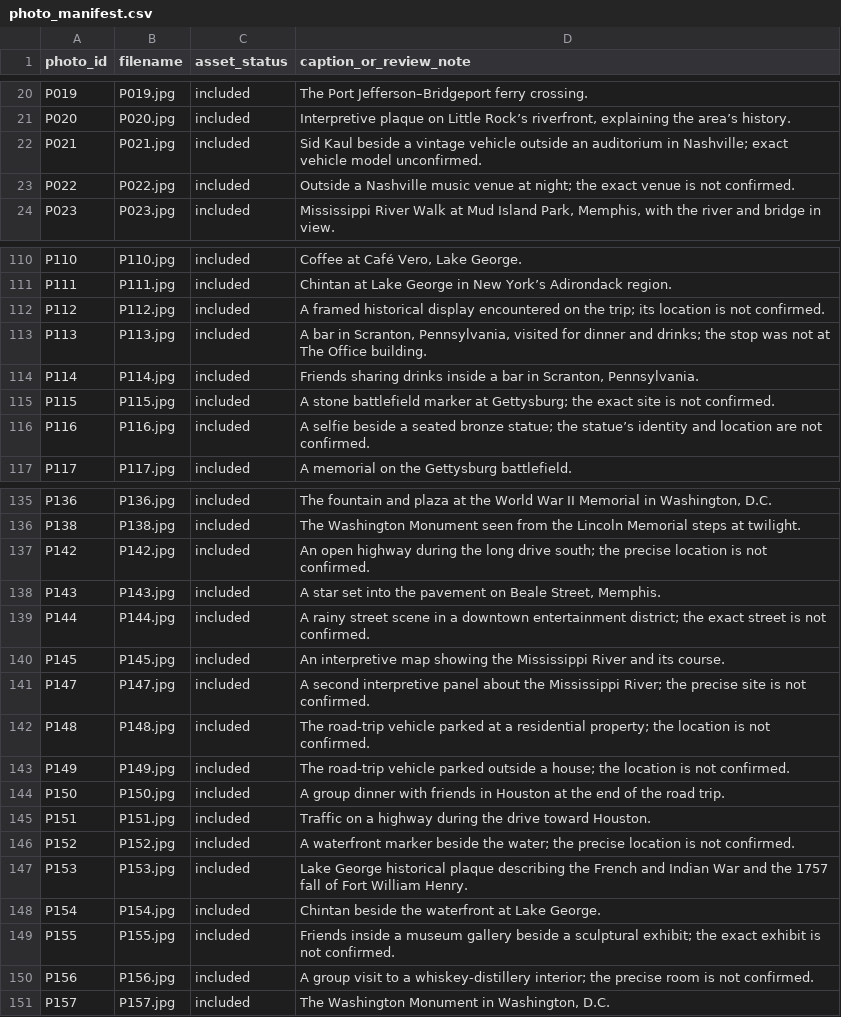
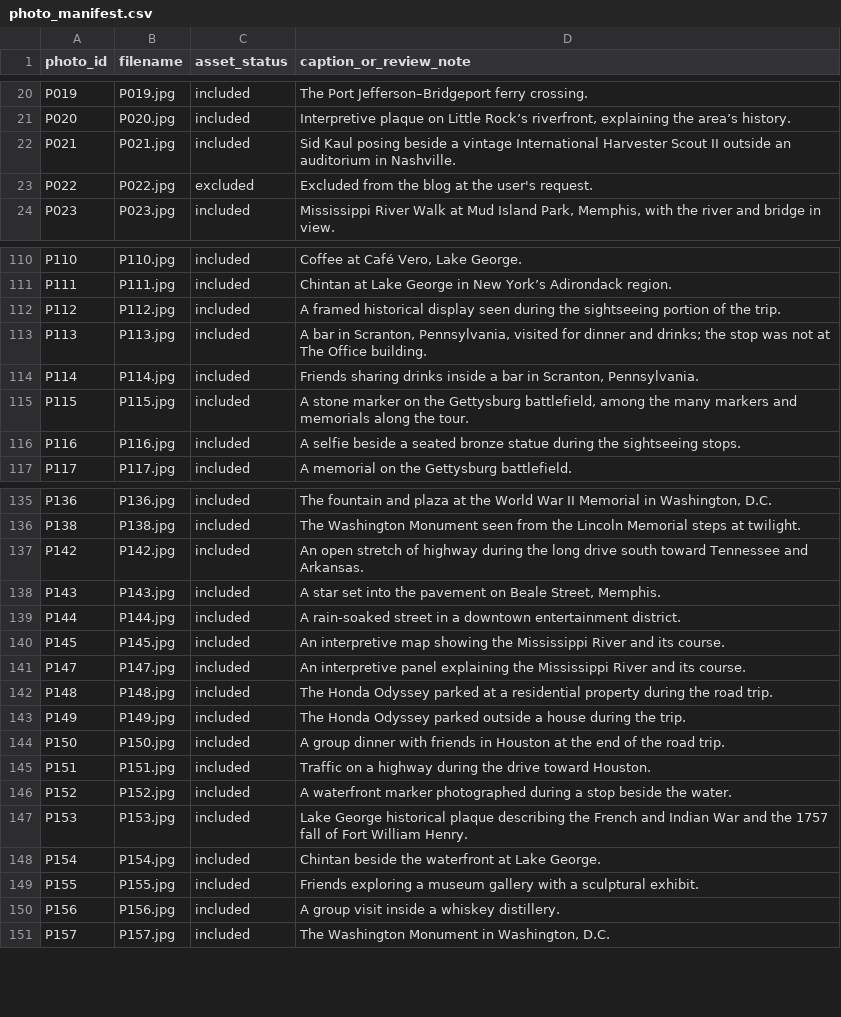
Before and after one commit to chintankanal/rallypoint, a CSV file: travelogue/photo_manifest.csv, drawn as a sheet; only a part is shown, gaps mark what is left out; the diff covers the shown part only.

Commit message:
Refine remaining travelogue photo manifest captions

```diff
--- a/travelogue/photo_manifest.csv
+++ b/travelogue/photo_manifest.csv
@@ -21,4 +21,4 @@ P019,P019.jpg,included,"The Port Jefferson–Bridgeport ferry crossing."
 P020,P020.jpg,included,"Interpretive plaque on Little Rock’s riverfront, explaining the area’s history."
-P021,P021.jpg,included,"Sid Kaul beside a vintage vehicle outside an auditorium in Nashville; exact vehicle model unconfirmed."
-P022,P022.jpg,included,"Outside a Nashville music venue at night; the exact venue is not confirmed."
+P021,P021.jpg,included,"Sid Kaul posing beside a vintage International Harvester Scout II outside an auditorium in Nashville."
+P022,P022.jpg,excluded,"Excluded from the blog at the user's request."
 P023,P023.jpg,included,"Mississippi River Walk at Mud Island Park, Memphis, with the river and bridge in view."
@@ -111,7 +111,7 @@ P110,P110.jpg,included,"Coffee at Café Vero, Lake George."
 P111,P111.jpg,included,"Chintan at Lake George in New York’s Adirondack region."
-P112,P112.jpg,included,"A framed historical display encountered on the trip; its location is not confirmed."
+P112,P112.jpg,included,"A framed historical display seen during the sightseeing portion of the trip."
 P113,P113.jpg,included,"A bar in Scranton, Pennsylvania, visited for dinner and drinks; the stop was not at The Office building."
 P114,P114.jpg,included,"Friends sharing drinks inside a bar in Scranton, Pennsylvania."
-P115,P115.jpg,included,"A stone battlefield marker at Gettysburg; the exact site is not confirmed."
-P116,P116.jpg,included,"A selfie beside a seated bronze statue; the statue’s identity and location are not confirmed."
+P115,P115.jpg,included,"A stone marker on the Gettysburg battlefield, among the many markers and memorials along the tour."
+P116,P116.jpg,included,"A selfie beside a seated bronze statue during the sightseeing stops."
 P117,P117.jpg,included,"A memorial on the Gettysburg battlefield."
@@ -136,16 +136,16 @@ P136,P136.jpg,included,"The fountain and plaza at the World War II Memorial in W
 P138,P138.jpg,included,"The Washington Monument seen from the Lincoln Memorial steps at twilight."
-P142,P142.jpg,included,"An open highway during the long drive south; the precise location is not confirmed."
+P142,P142.jpg,included,"An open stretch of highway during the long drive south toward Tennessee and Arkansas."
 P143,P143.jpg,included,"A star set into the pavement on Beale Street, Memphis."
-P144,P144.jpg,included,"A rainy street scene in a downtown entertainment district; the exact street is not confirmed."
+P144,P144.jpg,included,"A rain-soaked street in a downtown entertainment district."
 P145,P145.jpg,included,"An interpretive map showing the Mississippi River and its course."
-P147,P147.jpg,included,"A second interpretive panel about the Mississippi River; the precise site is not confirmed."
-P148,P148.jpg,included,"The road-trip vehicle parked at a residential property; the location is not confirmed."
-P149,P149.jpg,included,"The road-trip vehicle parked outside a house; the location is not confirmed."
+P147,P147.jpg,included,"An interpretive panel explaining the Mississippi River and its course."
+P148,P148.jpg,included,"The Honda Odyssey parked at a residential property during the road trip."
+P149,P149.jpg,included,"The Honda Odyssey parked outside a house during the trip."
 P150,P150.jpg,included,"A group dinner with friends in Houston at the end of the road trip."
 P151,P151.jpg,included,"Traffic on a highway during the drive toward Houston."
-P152,P152.jpg,included,"A waterfront marker beside the water; the precise location is not confirmed."
+P152,P152.jpg,included,"A waterfront marker photographed during a stop beside the water."
 P153,P153.jpg,included,"Lake George historical plaque describing the French and Indian War and the 1757 fall of Fort William Henry."
 P154,P154.jpg,included,"Chintan beside the waterfront at Lake George."
-P155,P155.jpg,included,"Friends inside a museum gallery beside a sculptural exhibit; the exact exhibit is not confirmed."
-P156,P156.jpg,included,"A group visit to a whiskey-distillery interior; the precise room is not confirmed."
+P155,P155.jpg,included,"Friends exploring a museum gallery with a sculptural exhibit."
+P156,P156.jpg,included,"A group visit inside a whiskey distillery."
 P157,P157.jpg,included,"The Washington Monument in Washington, D.C."
```
Also changed, not shown: 11 edited cells elsewhere in this file.
